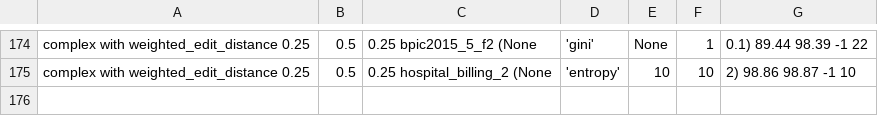
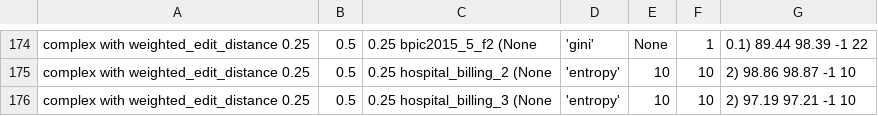
Before and after one commit to GoldenRose01/Thesis, a CSV file: media/output/model_params.csv, drawn as a sheet; only a part is shown, gaps mark what is left out; the diff names each change by its address in the sheet, - before the commit and + after, or states it on an @@ line.

```diff
--- a/media/output/model_params.csv
+++ b/media/output/model_params.csv
+row 176: complex with weighted_edit_distance 0.25 | 0.5 | 0.25 hospital_billing_3 (None | 'entropy' | 10 | 10 | 2) 97.19 97.21 -1 10
```
Also changed, not shown: Prospetto.csv, 5 other files.
